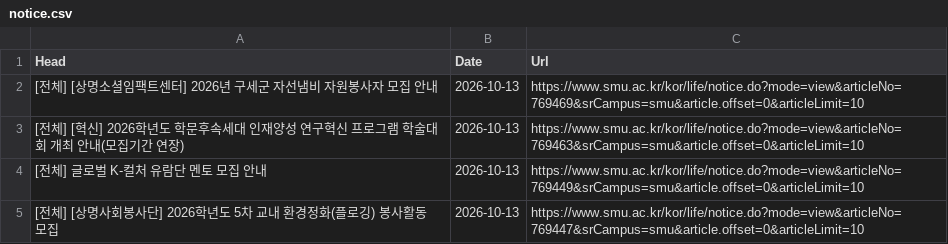
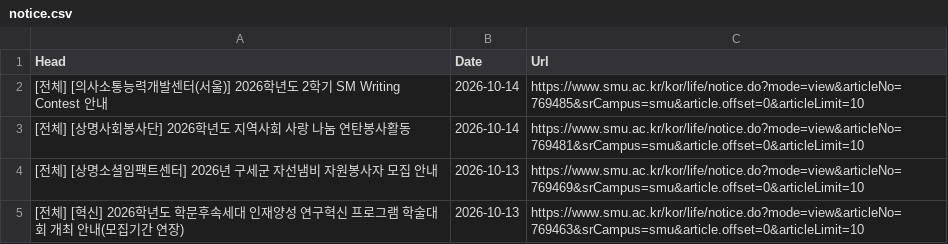
Before and after one commit to sondg921/SMU_Notice, a CSV file: notice.csv, drawn as a sheet; only a part is shown; the shorter side is filled out with more unchanged rows; the diff names each change by its address in the sheet, - before the commit and + after, or states it on an @@ line.

```diff
--- a/notice.csv
+++ b/notice.csv
+row 2: [전체] [의사소통능력개발센터(서울)] 2026학년도 2학기 SM Writing Contest 안내 | 2026-10-14 | https://www.smu.ac.kr/kor/life/notice.do?mode=view&articleNo=769485&srCampus=smu&article.offset=0&articleLimit=10
+row 3: [전체] [상명사회봉사단] 2026학년도 지역사회 사랑 나눔 연탄봉사활동 | 2026-10-14 | https://www.smu.ac.kr/kor/life/notice.do?mode=view&articleNo=769481&srCampus=smu&article.offset=0&articleLimit=10
```
Also changed, not shown: 1 other file.
